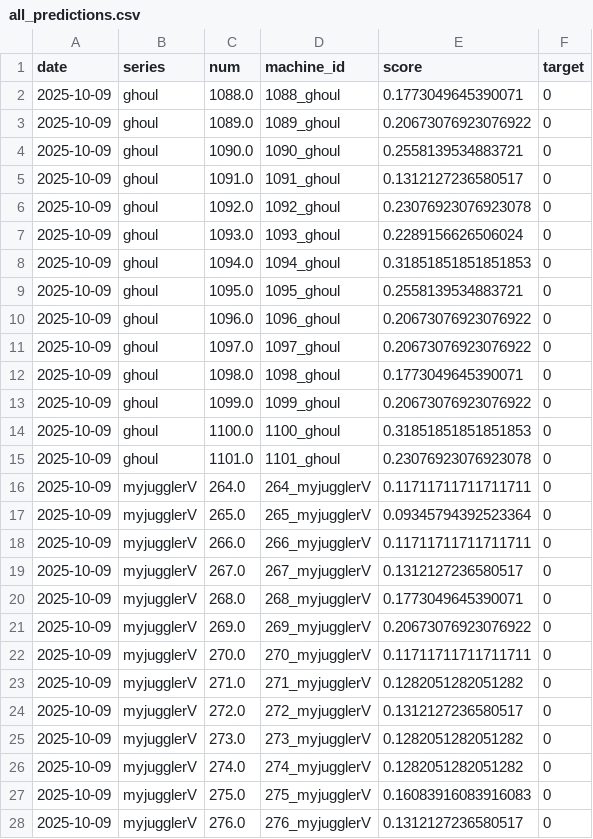
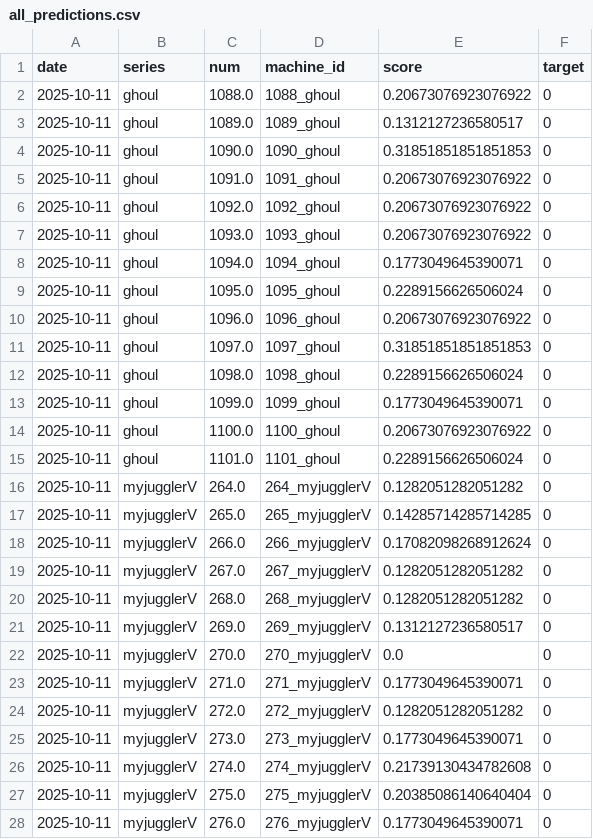
Before and after one commit to kaizo1amida33/naniutsu, a CSV file: all_predictions.csv, drawn as a sheet; only a part is shown; the diff covers the shown part only.

```diff
--- a/all_predictions.csv
+++ b/all_predictions.csv
@@ -1,28 +1,28 @@
 date,series,num,machine_id,score,target
-2025-10-09,ghoul,1088.0,1088_ghoul,0.1773049645390071,0
-2025-10-09,ghoul,1089.0,1089_ghoul,0.20673076923076922,0
-2025-10-09,ghoul,1090.0,1090_ghoul,0.2558139534883721,0
-2025-10-09,ghoul,1091.0,1091_ghoul,0.1312127236580517,0
-2025-10-09,ghoul,1092.0,1092_ghoul,0.23076923076923078,0
-2025-10-09,ghoul,1093.0,1093_ghoul,0.2289156626506024,0
-2025-10-09,ghoul,1094.0,1094_ghoul,0.31851851851851853,0
-2025-10-09,ghoul,1095.0,1095_ghoul,0.2558139534883721,0
-2025-10-09,ghoul,1096.0,1096_ghoul,0.20673076923076922,0
-2025-10-09,ghoul,1097.0,1097_ghoul,0.20673076923076922,0
-2025-10-09,ghoul,1098.0,1098_ghoul,0.1773049645390071,0
-2025-10-09,ghoul,1099.0,1099_ghoul,0.20673076923076922,0
-2025-10-09,ghoul,1100.0,1100_ghoul,0.31851851851851853,0
-2025-10-09,ghoul,1101.0,1101_ghoul,0.23076923076923078,0
-2025-10-09,myjugglerV,264.0,264_myjugglerV,0.11711711711711711,0
-2025-10-09,myjugglerV,265.0,265_myjugglerV,0.09345794392523364,0
-2025-10-09,myjugglerV,266.0,266_myjugglerV,0.11711711711711711,0
-2025-10-09,myjugglerV,267.0,267_myjugglerV,0.1312127236580517,0
-2025-10-09,myjugglerV,268.0,268_myjugglerV,0.1773049645390071,0
-2025-10-09,myjugglerV,269.0,269_myjugglerV,0.20673076923076922,0
-2025-10-09,myjugglerV,270.0,270_myjugglerV,0.11711711711711711,0
-2025-10-09,myjugglerV,271.0,271_myjugglerV,0.1282051282051282,0
-2025-10-09,myjugglerV,272.0,272_myjugglerV,0.1312127236580517,0
-2025-10-09,myjugglerV,273.0,273_myjugglerV,0.1282051282051282,0
-2025-10-09,myjugglerV,274.0,274_myjugglerV,0.1282051282051282,0
-2025-10-09,myjugglerV,275.0,275_myjugglerV,0.16083916083916083,0
-2025-10-09,myjugglerV,276.0,276_myjugglerV,0.1312127236580517,0
+2025-10-11,ghoul,1088.0,1088_ghoul,0.20673076923076922,0
+2025-10-11,ghoul,1089.0,1089_ghoul,0.1312127236580517,0
+2025-10-11,ghoul,1090.0,1090_ghoul,0.31851851851851853,0
+2025-10-11,ghoul,1091.0,1091_ghoul,0.20673076923076922,0
+2025-10-11,ghoul,1092.0,1092_ghoul,0.20673076923076922,0
+2025-10-11,ghoul,1093.0,1093_ghoul,0.20673076923076922,0
+2025-10-11,ghoul,1094.0,1094_ghoul,0.1773049645390071,0
+2025-10-11,ghoul,1095.0,1095_ghoul,0.2289156626506024,0
+2025-10-11,ghoul,1096.0,1096_ghoul,0.20673076923076922,0
+2025-10-11,ghoul,1097.0,1097_ghoul,0.31851851851851853,0
+2025-10-11,ghoul,1098.0,1098_ghoul,0.2289156626506024,0
+2025-10-11,ghoul,1099.0,1099_ghoul,0.1773049645390071,0
+2025-10-11,ghoul,1100.0,1100_ghoul,0.20673076923076922,0
+2025-10-11,ghoul,1101.0,1101_ghoul,0.2289156626506024,0
+2025-10-11,myjugglerV,264.0,264_myjugglerV,0.1282051282051282,0
+2025-10-11,myjugglerV,265.0,265_myjugglerV,0.14285714285714285,0
+2025-10-11,myjugglerV,266.0,266_myjugglerV,0.17082098268912624,0
+2025-10-11,myjugglerV,267.0,267_myjugglerV,0.1282051282051282,0
+2025-10-11,myjugglerV,268.0,268_myjugglerV,0.1282051282051282,0
+2025-10-11,myjugglerV,269.0,269_myjugglerV,0.1312127236580517,0
+2025-10-11,myjugglerV,270.0,270_myjugglerV,0.0,0
+2025-10-11,myjugglerV,271.0,271_myjugglerV,0.1773049645390071,0
+2025-10-11,myjugglerV,272.0,272_myjugglerV,0.1282051282051282,0
+2025-10-11,myjugglerV,273.0,273_myjugglerV,0.1773049645390071,0
+2025-10-11,myjugglerV,274.0,274_myjugglerV,0.21739130434782608,0
+2025-10-11,myjugglerV,275.0,275_myjugglerV,0.20385086140640404,0
+2025-10-11,myjugglerV,276.0,276_myjugglerV,0.1773049645390071,0
```
Also changed, not shown: 139 edited cells elsewhere in this file, 1 other file.
